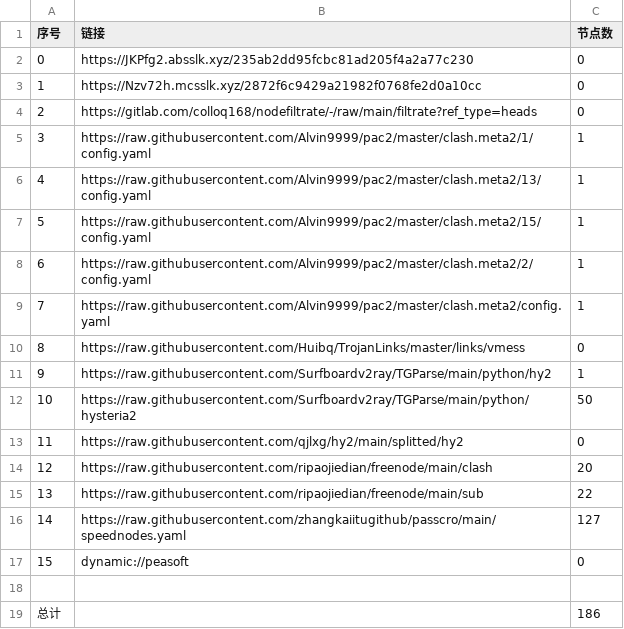
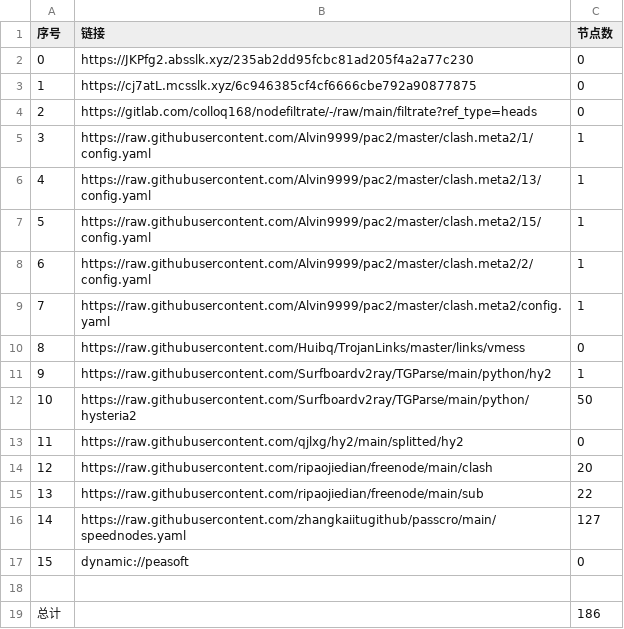
Before and after one commit to zmei19881989/AutoMergePublicNodes, a CSV file: list_result.csv, drawn as a sheet.

```diff
--- a/list_result.csv
+++ b/list_result.csv
@@ -2,3 +2,3 @@
 0,https://JKPfg2.absslk.xyz/235ab2dd95fcbc81ad205f4a2a77c230,0
-1,https://Nzv72h.mcsslk.xyz/2872f6c9429a21982f0768fe2d0a10cc,0
+1,https://cj7atL.mcsslk.xyz/6c946385cf4cf6666cbe792a90877875,0
 2,https://gitlab.com/colloq168/nodefiltrate/-/raw/main/filtrate?ref_type=heads,0
```
Also changed, not shown: 5 other files.
